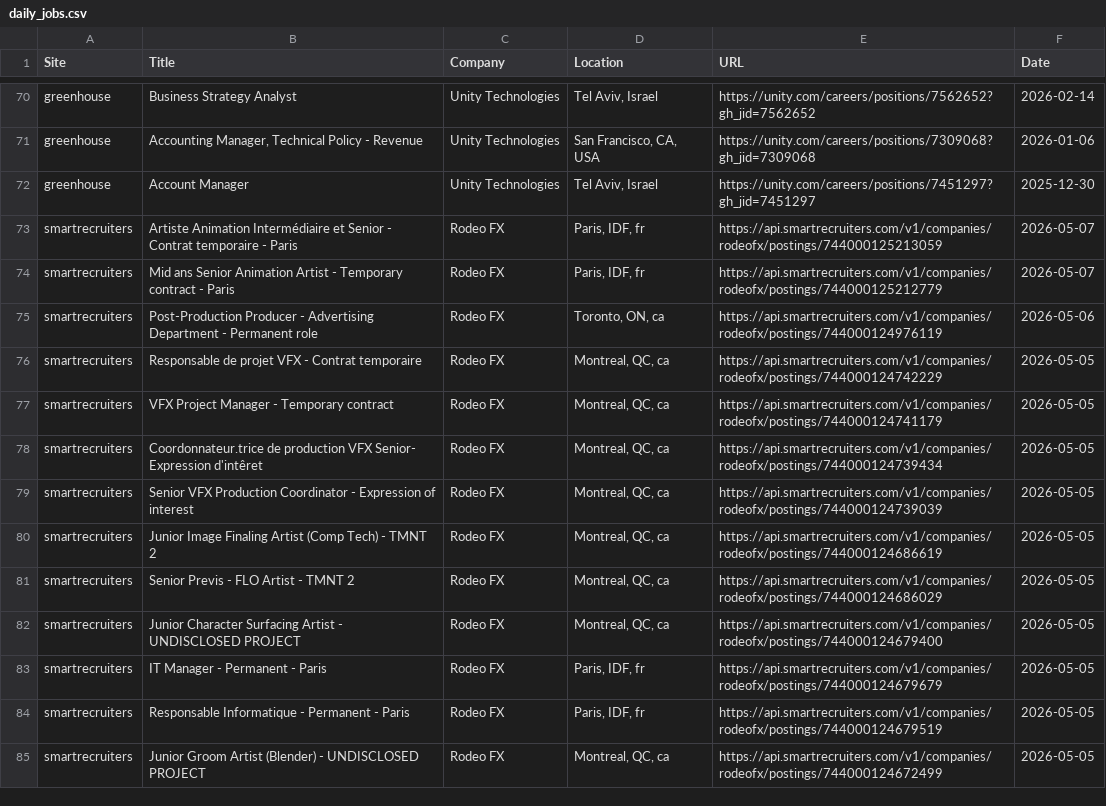
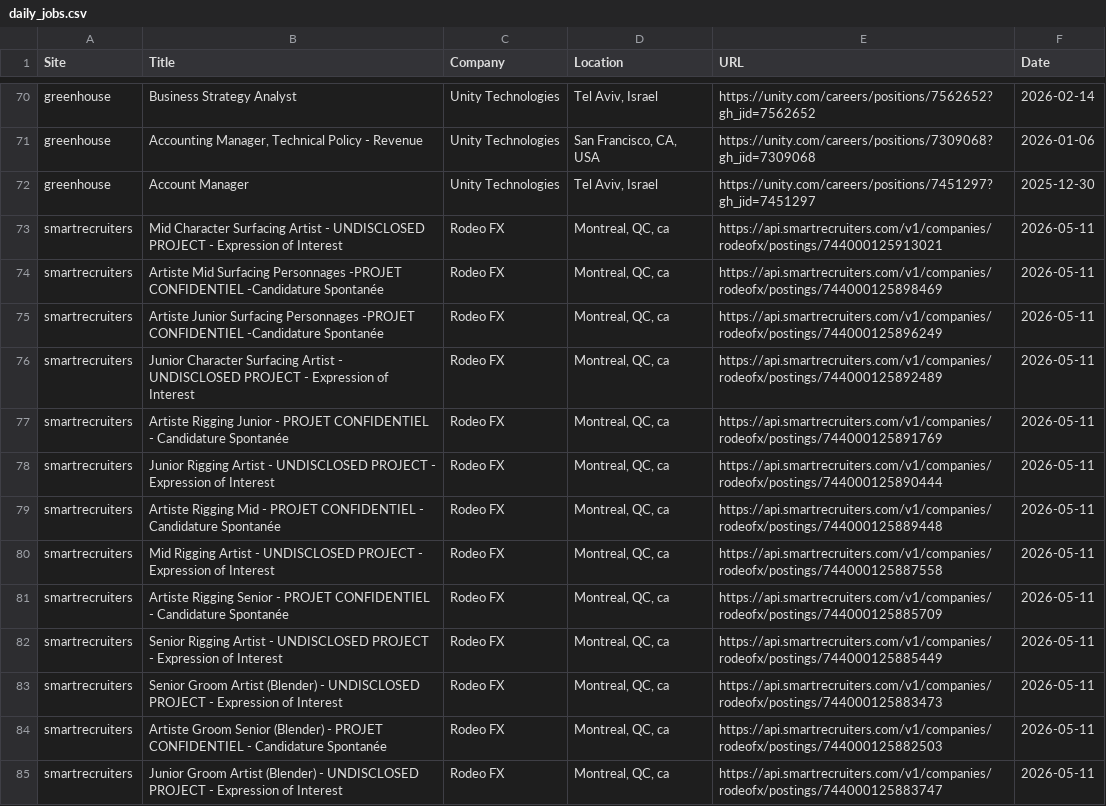
Before and after one commit to christiandguerard/ever-jobs-dash, a CSV file: daily_jobs.csv, drawn as a sheet; only a part is shown, gaps mark what is left out; the diff covers the shown part only.

Commit message:
Update job dashboard: Tue May 12 14:38:56 UTC 2026

```diff
--- a/daily_jobs.csv
+++ b/daily_jobs.csv
@@ -72,14 +72,14 @@ greenhouse,"Accounting Manager, Technical Policy - Revenue",Unity Technologies,"
 greenhouse,Account Manager,Unity Technologies,"Tel Aviv, Israel",https://unity.com/careers/positions/7451297?gh_jid=7451297,2025-12-30
-smartrecruiters,Artiste Animation Intermédiaire et Senior - Contrat temporaire - Paris,Rodeo FX,"Paris, IDF, fr",https://api.smartrecruiters.com/v1/companies/rodeofx/postings/744000125213059,2026-05-07
-smartrecruiters,Mid ans Senior Animation Artist - Temporary contract - Paris,Rodeo FX,"Paris, IDF, fr",https://api.smartrecruiters.com/v1/companies/rodeofx/postings/744000125212779,2026-05-07
-smartrecruiters,Post-Production Producer - Advertising Department - Permanent role,Rodeo FX,"Toronto, ON, ca",https://api.smartrecruiters.com/v1/companies/rodeofx/postings/744000124976119,2026-05-06
-smartrecruiters,Responsable de projet VFX - Contrat temporaire,Rodeo FX,"Montreal, QC, ca",https://api.smartrecruiters.com/v1/companies/rodeofx/postings/744000124742229,2026-05-05
-smartrecruiters,VFX Project Manager - Temporary contract,Rodeo FX,"Montreal, QC, ca",https://api.smartrecruiters.com/v1/companies/rodeofx/postings/744000124741179,2026-05-05
-smartrecruiters,Coordonnateur.trice de production VFX Senior- Expression d'intêret,Rodeo FX,"Montreal, QC, ca",https://api.smartrecruiters.com/v1/companies/rodeofx/postings/744000124739434,2026-05-05
-smartrecruiters,Senior VFX Production Coordinator - Expression of interest,Rodeo FX,"Montreal, QC, ca",https://api.smartrecruiters.com/v1/companies/rodeofx/postings/744000124739039,2026-05-05
-smartrecruiters,Junior Image Finaling Artist (Comp Tech) - TMNT 2,Rodeo FX,"Montreal, QC, ca",https://api.smartrecruiters.com/v1/companies/rodeofx/postings/744000124686619,2026-05-05
-smartrecruiters,Senior Previs - FLO Artist - TMNT 2,Rodeo FX,"Montreal, QC, ca",https://api.smartrecruiters.com/v1/companies/rodeofx/postings/744000124686029,2026-05-05
-smartrecruiters,Junior Character Surfacing Artist - UNDISCLOSED PROJECT,Rodeo FX,"Montreal, QC, ca",https://api.smartrecruiters.com/v1/companies/rodeofx/postings/744000124679400,2026-05-05
-smartrecruiters,IT Manager - Permanent - Paris,Rodeo FX,"Paris, IDF, fr",https://api.smartrecruiters.com/v1/companies/rodeofx/postings/744000124679679,2026-05-05
-smartrecruiters,Responsable Informatique -  Permanent - Paris,Rodeo FX,"Paris, IDF, fr",https://api.smartrecruiters.com/v1/companies/rodeofx/postings/744000124679519,2026-05-05
-smartrecruiters,Junior Groom Artist (Blender) - UNDISCLOSED PROJECT,Rodeo FX,"Montreal, QC, ca",https://api.smartrecruiters.com/v1/companies/rodeofx/postings/744000124672499,2026-05-05
+smartrecruiters,Mid Character Surfacing Artist - UNDISCLOSED PROJECT - Expression of Interest,Rodeo FX,"Montreal, QC, ca",https://api.smartrecruiters.com/v1/companies/rodeofx/postings/744000125913021,2026-05-11
+smartrecruiters,Artiste Mid Surfacing Personnages -PROJET CONFIDENTIEL -Candidature Spontanée,Rodeo FX,"Montreal, QC, ca",https://api.smartrecruiters.com/v1/companies/rodeofx/postings/744000125898469,2026-05-11
+smartrecruiters,Artiste Junior Surfacing Personnages -PROJET CONFIDENTIEL -Candidature Spontanée,Rodeo FX,"Montreal, QC, ca",https://api.smartrecruiters.com/v1/companies/rodeofx/postings/744000125896249,2026-05-11
+smartrecruiters,Junior Character Surfacing Artist - UNDISCLOSED PROJECT - Expression of Interest,Rodeo FX,"Montreal, QC, ca",https://api.smartrecruiters.com/v1/companies/rodeofx/postings/744000125892489,2026-05-11
+smartrecruiters,Artiste Rigging Junior - PROJET CONFIDENTIEL - Candidature Spontanée,Rodeo FX,"Montreal, QC, ca",https://api.smartrecruiters.com/v1/companies/rodeofx/postings/744000125891769,2026-05-11
+smartrecruiters,Junior Rigging Artist - UNDISCLOSED PROJECT - Expression of Interest,Rodeo FX,"Montreal, QC, ca",https://api.smartrecruiters.com/v1/companies/rodeofx/postings/744000125890444,2026-05-11
+smartrecruiters,Artiste Rigging Mid - PROJET CONFIDENTIEL - Candidature Spontanée,Rodeo FX,"Montreal, QC, ca",https://api.smartrecruiters.com/v1/companies/rodeofx/postings/744000125889448,2026-05-11
+smartrecruiters,Mid Rigging Artist - UNDISCLOSED PROJECT - Expression of Interest,Rodeo FX,"Montreal, QC, ca",https://api.smartrecruiters.com/v1/companies/rodeofx/postings/744000125887558,2026-05-11
+smartrecruiters,Artiste Rigging Senior - PROJET CONFIDENTIEL - Candidature Spontanée,Rodeo FX,"Montreal, QC, ca",https://api.smartrecruiters.com/v1/companies/rodeofx/postings/744000125885709,2026-05-11
+smartrecruiters,Senior Rigging Artist - UNDISCLOSED PROJECT - Expression of Interest,Rodeo FX,"Montreal, QC, ca",https://api.smartrecruiters.com/v1/companies/rodeofx/postings/744000125885449,2026-05-11
+smartrecruiters,Senior Groom Artist (Blender) - UNDISCLOSED PROJECT - Expression of Interest,Rodeo FX,"Montreal, QC, ca",https://api.smartrecruiters.com/v1/companies/rodeofx/postings/744000125883473,2026-05-11
+smartrecruiters,Artiste Groom Senior (Blender) - PROJET CONFIDENTIEL - Candidature Spontanée,Rodeo FX,"Montreal, QC, ca",https://api.smartrecruiters.com/v1/companies/rodeofx/postings/744000125882503,2026-05-11
+smartrecruiters,Junior Groom Artist (Blender) - UNDISCLOSED PROJECT - Expression of Interest,Rodeo FX,"Montreal, QC, ca",https://api.smartrecruiters.com/v1/companies/rodeofx/postings/744000125883747,2026-05-11
```
Also changed, not shown: 6 added rows, 6 removed rows, 4 moved rows and 56 edited cells elsewhere in this file.
